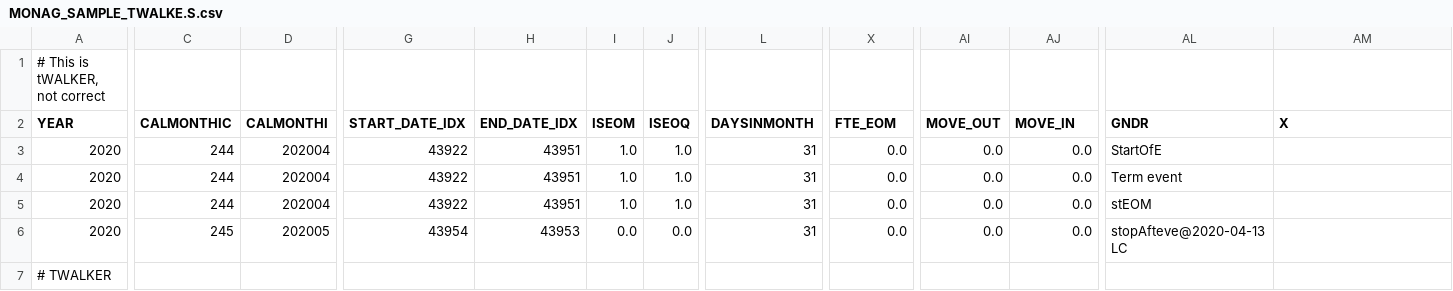
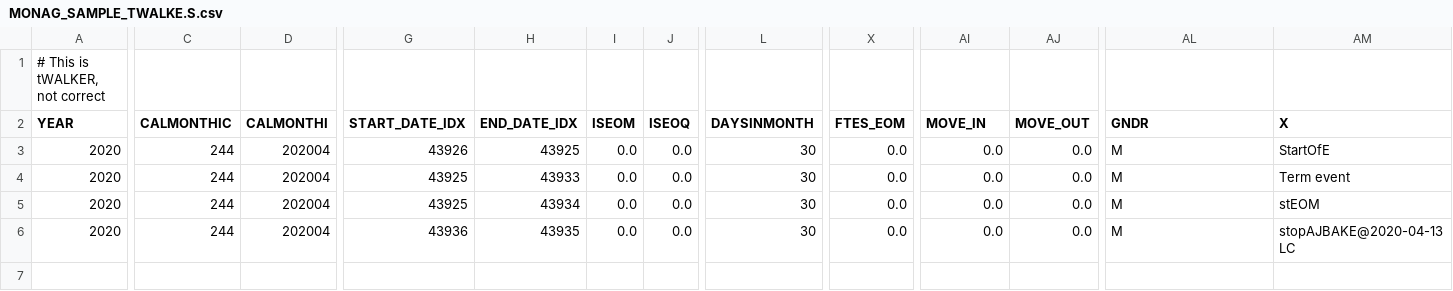
Before and after one commit to jfseb/data_gen_dated_events, a CSV file: input/MONAG_SAMPLE_TWALKE.S.csv, drawn as a sheet; only a part is shown, gaps mark what is left out; rows hold the shown columns only; the diff covers the shown part only; the diff names each change by its address in the sheet, - before the commit and + after, or states it on an @@ line.

```diff
--- a/input/MONAG_SAMPLE_TWALKE.S.csv
+++ b/input/MONAG_SAMPLE_TWALKE.S.csv
-X2: FTE_EOM
+X2: FTES_EOM
-AI2: MOVE_OUT
+AI2: MOVE_IN
-AJ2: MOVE_IN
+AJ2: MOVE_OUT
-G3 (START_DATE_IDX): 43922
+G3 (START_DATE_IDX): 43926
-H3 (END_DATE_IDX): 43951
+H3 (END_DATE_IDX): 43925
-I3:I5 (ISEOM): 1.0
+I3:I5 (ISEOM): 0.0
-J3:J5 (ISEOQ): 1.0
+J3:J5 (ISEOQ): 0.0
-L3:L6 (DAYSINMONTH): 31
+L3:L6 (DAYSINMONTH): 30
-AL3 (GNDR): StartOfE
+AL3 (GNDR): M
-AM3 (X): (empty)
+AM3 (X): StartOfE
-G4:G5 (START_DATE_IDX): 43922
+G4:G5 (START_DATE_IDX): 43925
-H4 (END_DATE_IDX): 43951
+H4 (END_DATE_IDX): 43933
-AL4 (GNDR): Term event
+AL4 (GNDR): M
-AM4 (X): (empty)
+AM4 (X): Term event
-H5 (END_DATE_IDX): 43951
+H5 (END_DATE_IDX): 43934
-AL5 (GNDR): stEOM
+AL5 (GNDR): M
-AM5 (X): (empty)
+AM5 (X): stEOM
-C6 (CALMONTHIC): 245
+C6 (CALMONTHIC): 244
-D6 (CALMONTHI): 202005
+D6 (CALMONTHI): 202004
-G6 (START_DATE_IDX): 43954
+G6 (START_DATE_IDX): 43936
-H6 (END_DATE_IDX): 43953
+H6 (END_DATE_IDX): 43935
-AL6 (GNDR): stopAfteve@2020-04-13 LC
+AL6 (GNDR): M
-AM6 (X): (empty)
+AM6 (X): stopAJBAKE@2020-04-13 LC
-row 7: # TWALKER
```
Also changed, not shown: 2 edited cells elsewhere in this file, MONAG_0150_000003.S.A.csv, RANGE_0150_000003.C.csv, 25 other files.
